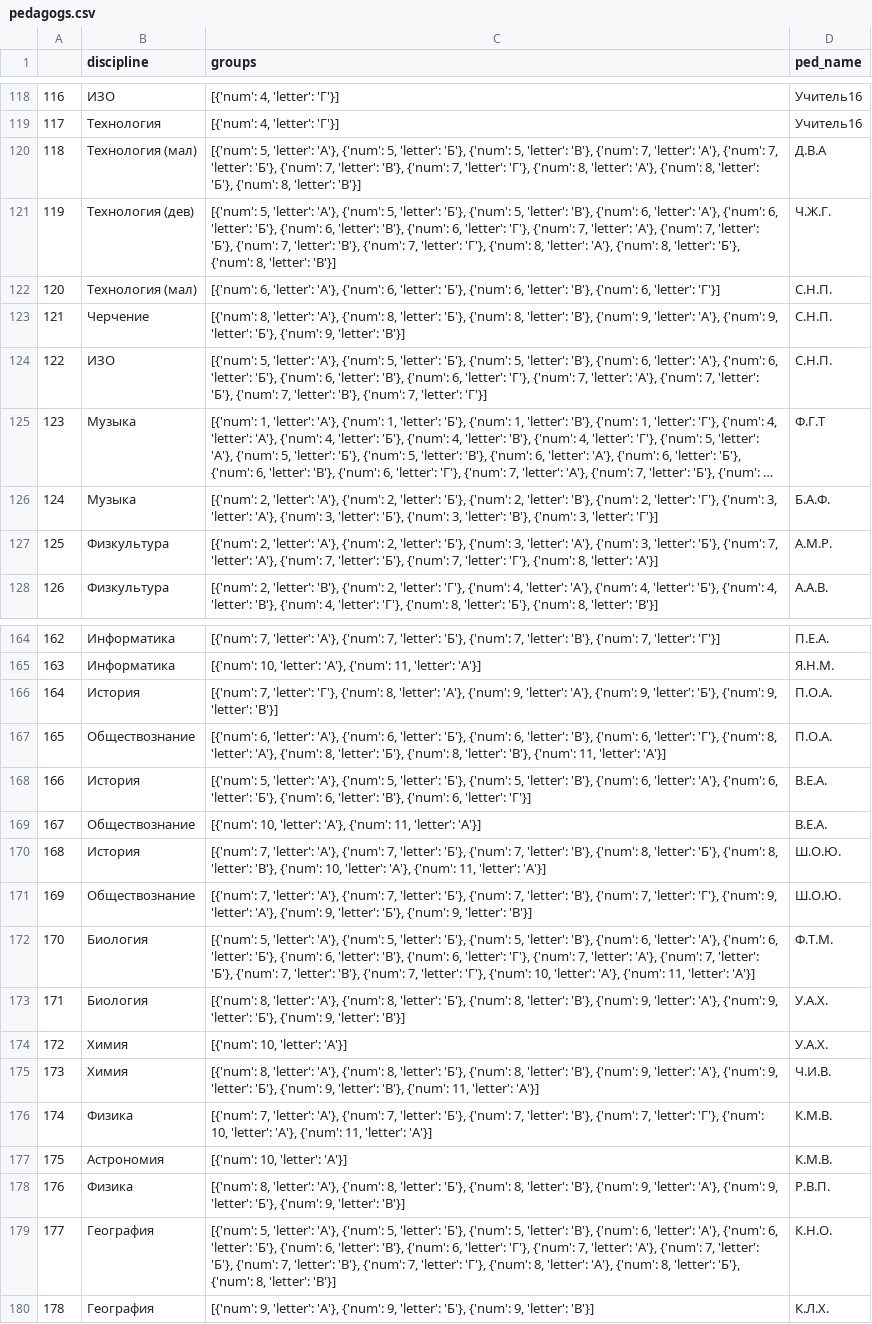
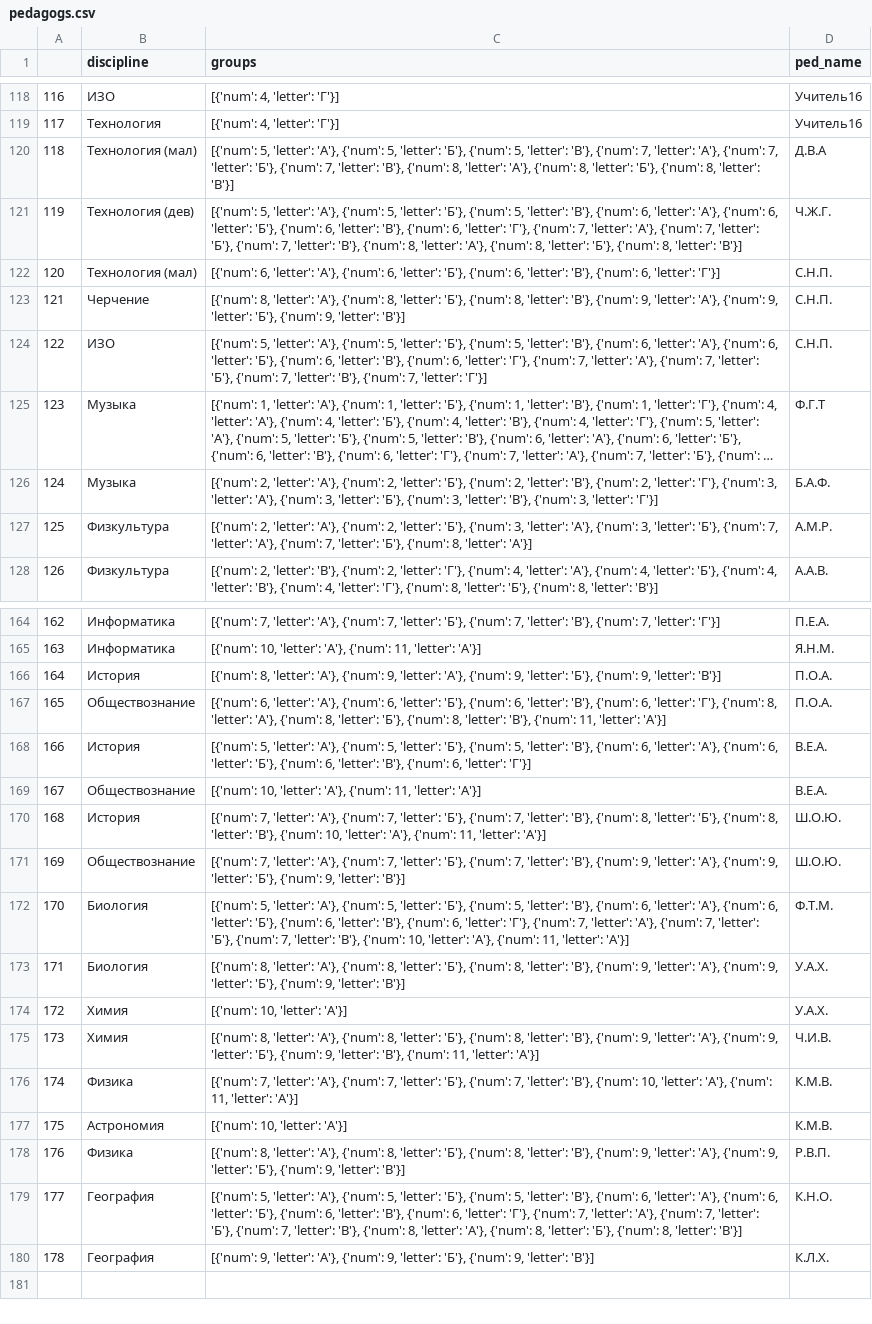
Before and after one commit to Rukopet/timetable_algorithm, a CSV file: timetable_Genetic_Algorithm/data_for_test/pedagogs.csv, drawn as a sheet; only a part is shown, gaps mark what is left out; long unchanged cells end in …; the diff names each change by its address in the sheet, - before the commit and + after, or states it on an @@ line.

```diff
--- a/timetable_Genetic_Algorithm/data_for_test/pedagogs.csv
+++ b/timetable_Genetic_Algorithm/data_for_test/pedagogs.csv
-C120 (groups): …'В'}, {'num': 7, 'letter': 'Г'}, {'num': 8, 'letter':…
+C120 (groups): …'В'}, {'num': 8, 'letter':…
-C121 (groups): …'В'}, {'num': 7, 'letter': 'Г'}, {'num': 8, 'letter':…
+C121 (groups): …'В'}, {'num': 8, 'letter':…
-C127 (groups): …'Б'}, {'num': 7, 'letter': 'Г'}, {'num': 8, 'letter':…
+C127 (groups): …'Б'}, {'num': 8, 'letter':…
-C166 (groups): [{'num': 7, 'letter': 'Г'}, {'num': 8, 'letter':…
+C166 (groups): [{'num': 8, 'letter':…
-C171 (groups): …'В'}, {'num': 7, 'letter': 'Г'}, {'num': 9, 'letter':…
+C171 (groups): …'В'}, {'num': 9, 'letter':…
-C172 (groups): …'В'}, {'num': 7, 'letter': 'Г'}, {'num': 10, 'letter':…
+C172 (groups): …'В'}, {'num': 10, 'letter':…
-C176 (groups): …'В'}, {'num': 7, 'letter': 'Г'}, {'num': 10, 'letter':…
+C176 (groups): …'В'}, {'num': 10, 'letter':…
-C179 (groups): …'В'}, {'num': 7, 'letter': 'Г'}, {'num': 8, 'letter':…
+C179 (groups): …'В'}, {'num': 8, 'letter':…
```
Also changed, not shown: 3 other files.
